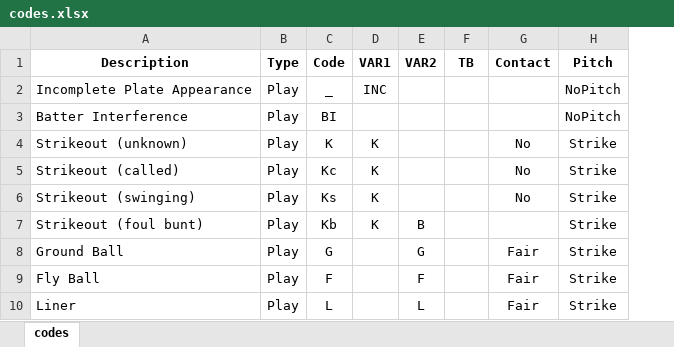
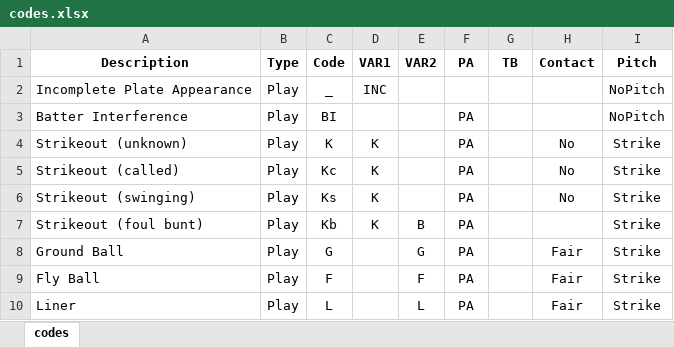
Before and after one commit to AaronRendahl/BaseballScorecard, an Excel workbook: inst/extdata/codes.xlsx, sheet codes, drawn as a sheet; only a part is shown; values as stored, in another font and other column widths than the file's, no borders; the diff names each change by its address in the sheet, - before the commit and + after, or states it on an @@ line.

```diff
--- a/inst/extdata/codes.xlsx (sheet codes)
+++ b/inst/extdata/codes.xlsx (sheet codes)
+column F (PA), rows 3-10: all PA
```
Also changed, not shown: 1 other file.
